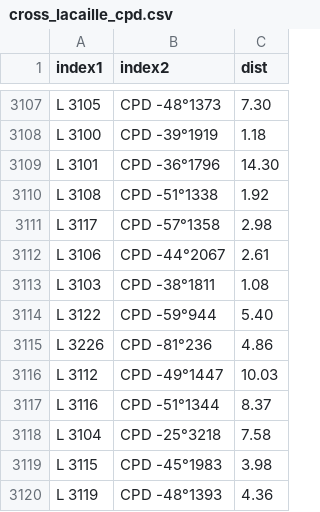
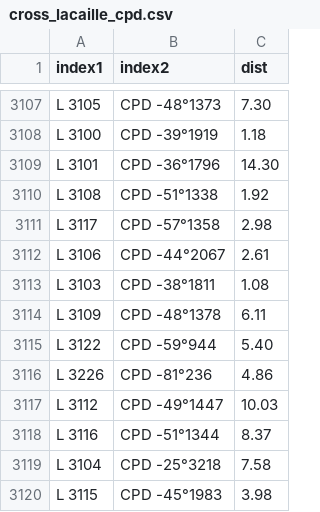
Before and after one commit to aureus123/catalogs, a CSV file: results/cross_lacaille_cpd.csv, drawn as a sheet; only a part is shown, gaps mark what is left out; the shorter side is filled out with more unchanged rows; the diff names each change by its address in the sheet, - before the commit and + after, or states it on an @@ line.

```diff
--- a/results/cross_lacaille_cpd.csv
+++ b/results/cross_lacaille_cpd.csv
+row 3114: L 3109 | CPD -48°1378 | 6.11
```
Also changed, not shown: results/cross_lacaille_cd.csv, results/cross_lacaille_ppm.csv, 12 other files.
